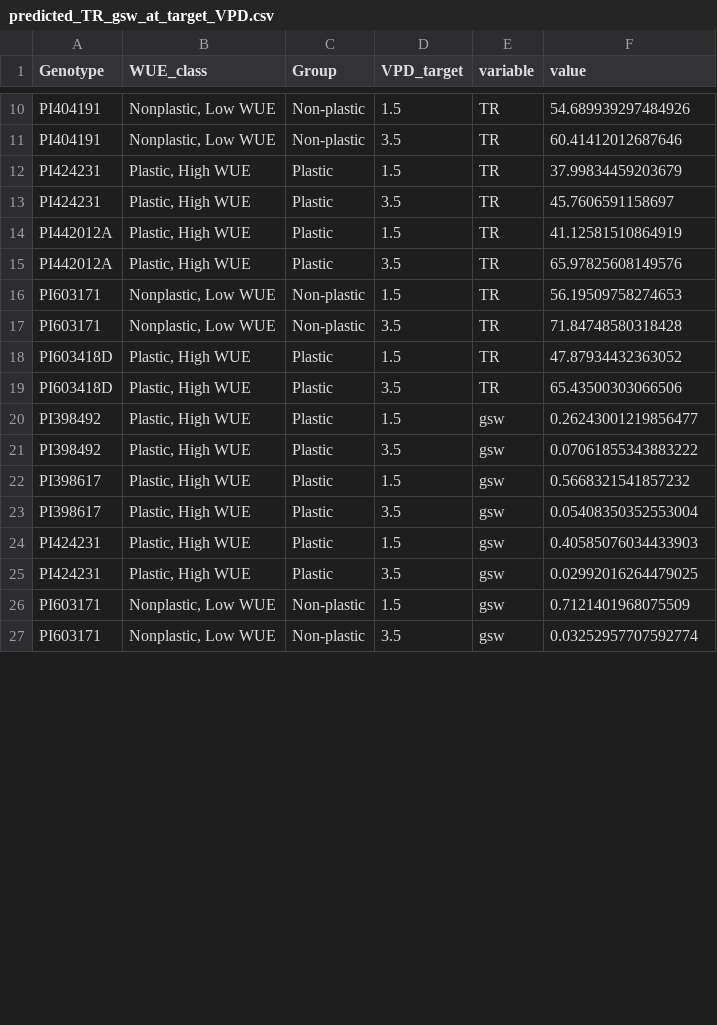
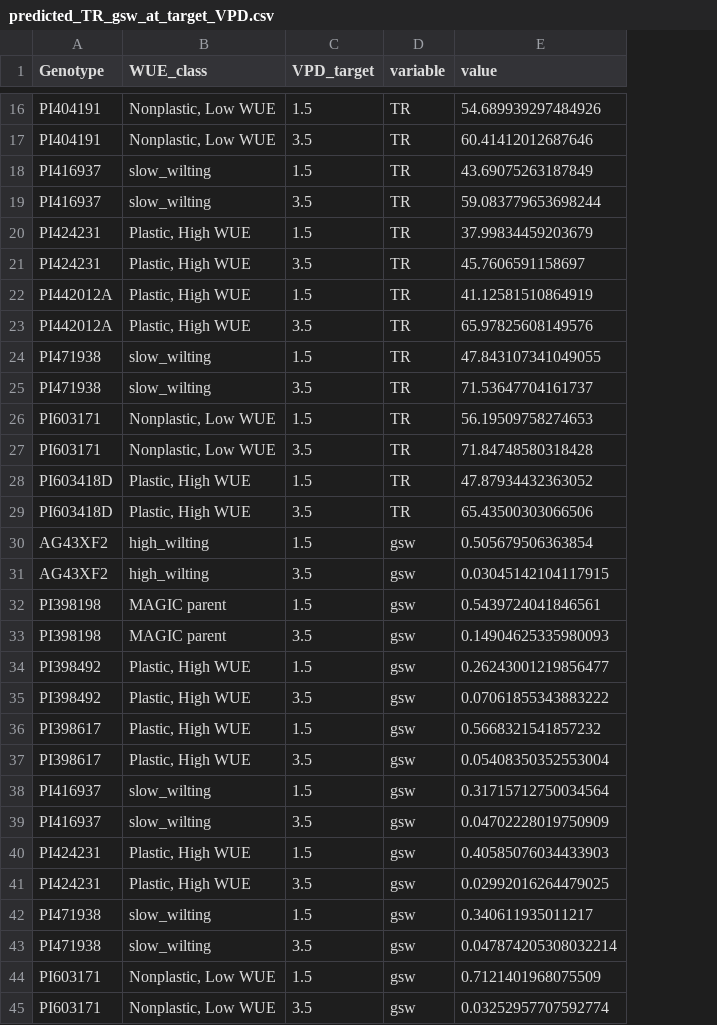
Before and after one commit to ElvisElli/LT-trait, a CSV file: experimental_data_soy_2026/data/predicted_TR_gsw_at_target_VPD.csv, drawn as a sheet; only a part is shown, gaps mark what is left out; removed rows and columns are numbered as before the commit, all else as after; the diff covers the shown part only; the diff names each change by its address in the sheet, - before the commit and + after, or states it on an @@ line.

```diff
--- a/experimental_data_soy_2026/data/predicted_TR_gsw_at_target_VPD.csv
+++ b/experimental_data_soy_2026/data/predicted_TR_gsw_at_target_VPD.csv
-column C (Group), rows 10-27: Non-plastic | Non-plastic | Plastic | Plastic | Plastic | Plastic | Non-plastic | Non-plastic | Plastic | Plastic | Plastic | Plastic | Plastic | Plastic | Plastic | Plastic | Non-plastic | Non-plastic
+row 18: PI416937 | slow_wilting | 1.5 | TR | 43.69075263187849
+row 19: PI416937 | slow_wilting | 3.5 | TR | 59.083779653698244
+row 24: PI471938 | slow_wilting | 1.5 | TR | 47.843107341049055
+row 25: PI471938 | slow_wilting | 3.5 | TR | 71.53647704161737
+row 30: AG43XF2 | high_wilting | 1.5 | gsw | 0.505679506363854
+row 31: AG43XF2 | high_wilting | 3.5 | gsw | 0.03045142104117915
+row 32: PI398198 | MAGIC parent | 1.5 | gsw | 0.5439724041846561
+row 33: PI398198 | MAGIC parent | 3.5 | gsw | 0.14904625335980093
+row 38: PI416937 | slow_wilting | 1.5 | gsw | 0.31715712750034564
+row 39: PI416937 | slow_wilting | 3.5 | gsw | 0.04702228019750909
+row 42: PI471938 | slow_wilting | 1.5 | gsw | 0.340611935011217
+row 43: PI471938 | slow_wilting | 3.5 | gsw | 0.047874205308032214
```
Also changed, not shown: 6 added rows elsewhere in this file, 8 other files.
